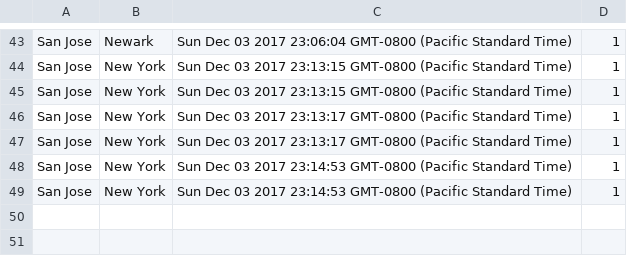
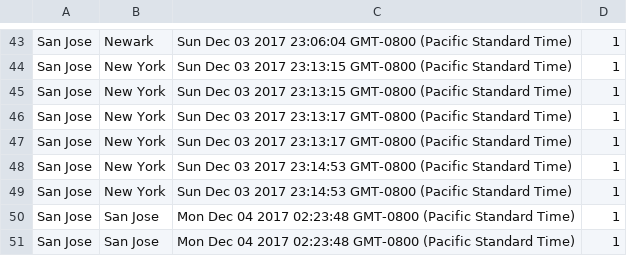
Before and after one commit to ashishvirani7/Kayak, a CSV file: kayakbackend/flight_log.csv, drawn as a sheet; only a part is shown, gaps mark what is left out.

```diff
--- a/kayakbackend/flight_log.csv
+++ b/kayakbackend/flight_log.csv
@@ -49 +49,3 @@ San Jose,New York,Sun Dec 03 2017 23:14:53 GMT-0800 (Pacific Standard Time),1
 San Jose,New York,Sun Dec 03 2017 23:14:53 GMT-0800 (Pacific Standard Time),1
+San Jose,San Jose,Mon Dec 04 2017 02:23:48 GMT-0800 (Pacific Standard Time),1
+San Jose,San Jose,Mon Dec 04 2017 02:23:48 GMT-0800 (Pacific Standard Time),1
```
Also changed, not shown: kayakbackend/hotel_log.csv, 3 other files.
